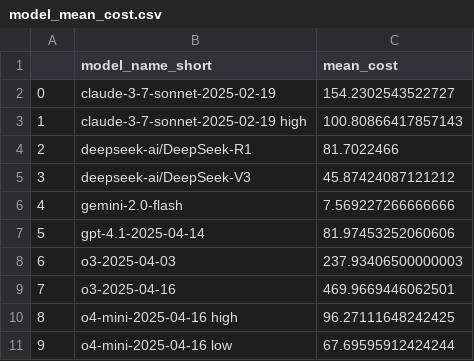
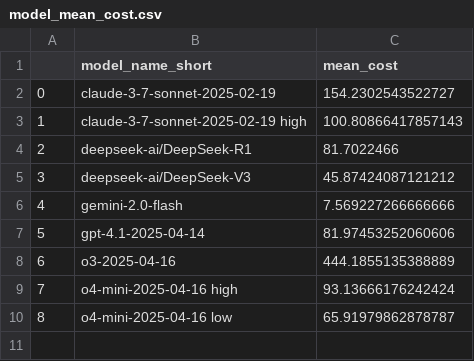
Before and after one commit to vminvsky/hal-analysis, a CSV file: data/model_mean_cost.csv, drawn as a sheet; removed rows and columns are numbered as before the commit, all else as after; the diff names each change by its address in the sheet, - before the commit and + after, or states it on an @@ line.

```diff
--- a/data/model_mean_cost.csv
+++ b/data/model_mean_cost.csv
-row 8: 6 | o3-2025-04-03 | 237.93406500000003
@@ column A renumbered from row 8 down @@
-C8 (mean_cost): 469.9669446062501
+C8 (mean_cost): 444.1855135388889
-C9 (mean_cost): 96.27111648242425
+C9 (mean_cost): 93.13666176242424
-C10 (mean_cost): 67.69595912424244
+C10 (mean_cost): 65.91979862878787
```
Also changed, not shown: data/benchmark_win_rates.csv, data/model_mean_latency.csv, 28 other files.
